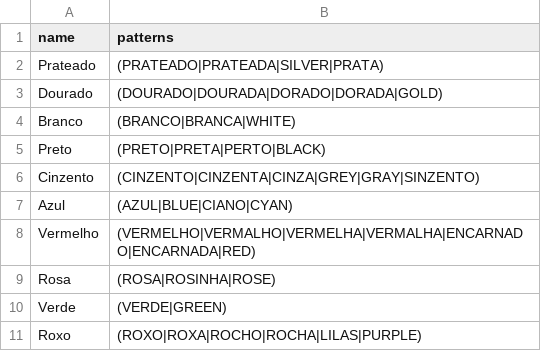
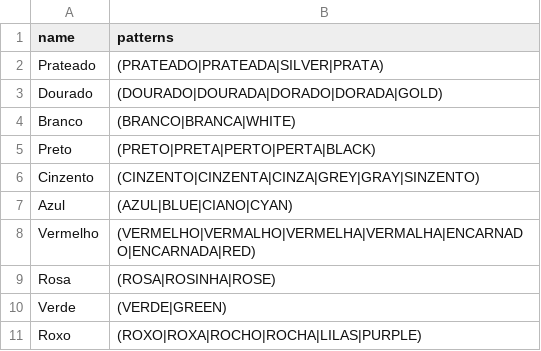
Before and after one commit to jsollari/OE-IUT2020, a CSV file: data/cores.csv, drawn as a sheet.

```diff
--- a/data/cores.csv
+++ b/data/cores.csv
@@ -4,3 +4,3 @@ name      , patterns
 "Branco"  , "(BRANCO|BRANCA|WHITE)"
-"Preto"   , "(PRETO|PRETA|PERTO|BLACK)"
+"Preto"   , "(PRETO|PRETA|PERTO|PERTA|BLACK)"
 "Cinzento", "(CINZENTO|CINZENTA|CINZA|GREY|GRAY|SINZENTO)"
```
Also changed, not shown: data/escolas.csv, 4 other files.
